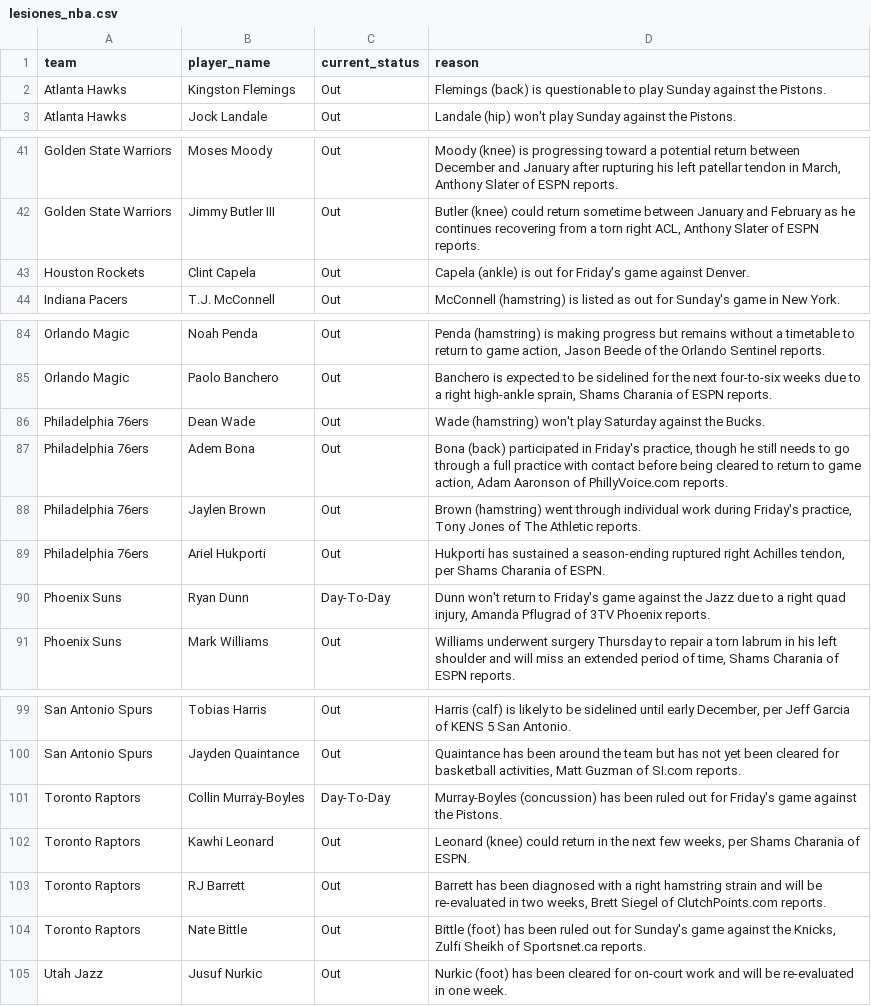
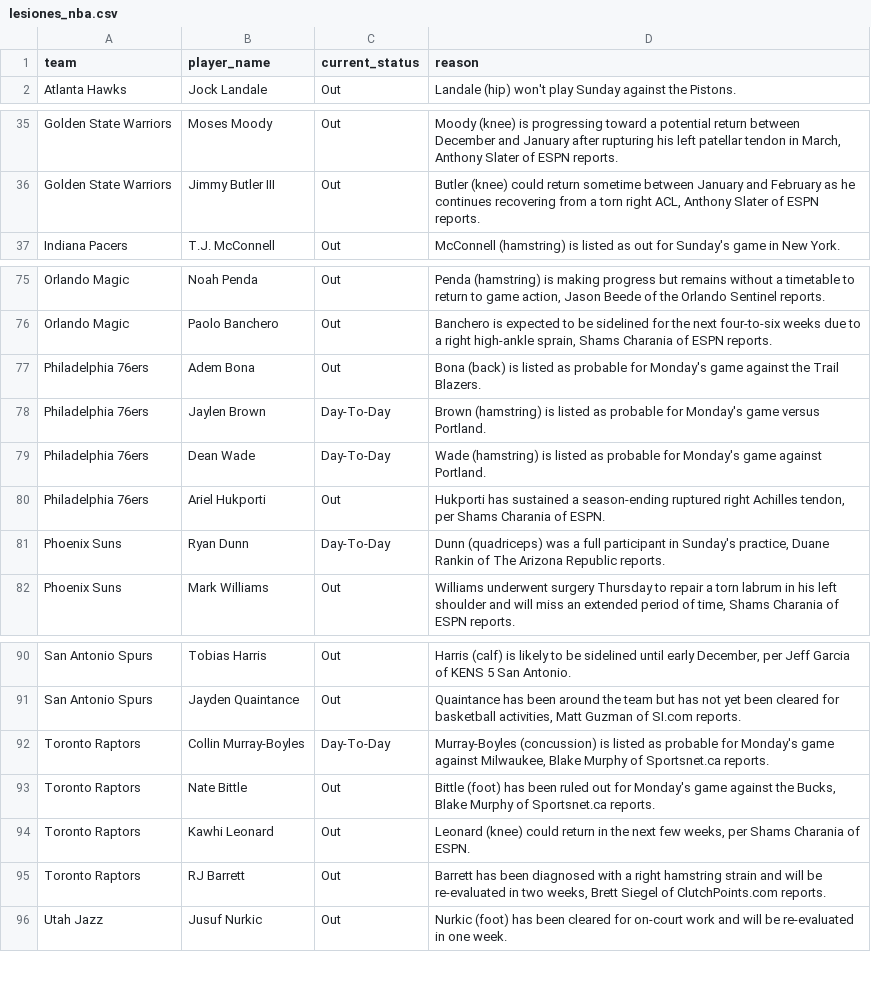
Before and after one commit to ct964817-lgtm/nba-predictor-2026, a CSV file: lesiones_nba.csv, drawn as a sheet; only a part is shown, gaps mark what is left out; the diff covers the shown part only.

```diff
--- a/lesiones_nba.csv
+++ b/lesiones_nba.csv
@@ -1,3 +1,2 @@
 team,player_name,current_status,reason
-Atlanta Hawks,Kingston Flemings,Out,Flemings (back) is questionable to play Sunday against the Pistons.
 Atlanta Hawks,Jock Landale,Out,Landale (hip) won't play Sunday against the Pistons.
@@ -42,3 +36,2 @@ Golden State Warriors,Moses Moody,Out,"Moody (knee) is progressing toward a pote
 Golden State Warriors,Jimmy Butler III,Out,"Butler (knee) could return sometime between January and February as he continues recovering from a torn right ACL, Anthony Slater of ESPN reports."
-Houston Rockets,Clint Capela,Out,Capela (ankle) is out for Friday's game against Denver.
 Indiana Pacers,T.J. McConnell,Out,McConnell (hamstring) is listed as out for Sunday's game in New York.
@@ -85,7 +76,7 @@ Orlando Magic,Noah Penda,Out,"Penda (hamstring) is making progress but remains w
 Orlando Magic,Paolo Banchero,Out,"Banchero is expected to be sidelined for the next four-to-six weeks due to a right high-ankle sprain, Shams Charania of ESPN reports."
-Philadelphia 76ers,Dean Wade,Out,Wade (hamstring) won't play Saturday against the Bucks.
-Philadelphia 76ers,Adem Bona,Out,"Bona (back) participated in Friday's practice, though he still needs to go through a full practice with contact before being cleared to return to game action, Adam Aaronson of PhillyVoice.com reports."
-Philadelphia 76ers,Jaylen Brown,Out,"Brown (hamstring) went through individual work during Friday's practice, Tony Jones of The Athletic reports."
+Philadelphia 76ers,Adem Bona,Out,Bona (back) is listed as probable for Monday's game against the Trail Blazers.
+Philadelphia 76ers,Jaylen Brown,Day-To-Day,Brown (hamstring) is listed as probable for Monday's game versus Portland.
+Philadelphia 76ers,Dean Wade,Day-To-Day,Wade (hamstring) is listed as probable for Monday's game against Portland.
 Philadelphia 76ers,Ariel Hukporti,Out,"Hukporti has sustained a season-ending ruptured right Achilles tendon, per Shams Charania of ESPN."
-Phoenix Suns,Ryan Dunn,Day-To-Day,"Dunn won't return to Friday's game against the Jazz due to a right quad injury, Amanda Pflugrad of 3TV Phoenix reports."
+Phoenix Suns,Ryan Dunn,Day-To-Day,"Dunn (quadriceps) was a full participant in Sunday's practice, Duane Rankin of The Arizona Republic reports."
 Phoenix Suns,Mark Williams,Out,"Williams underwent surgery Thursday to repair a torn labrum in his left shoulder and will miss an extended period of time, Shams Charania of ESPN reports."
@@ -100,6 +91,6 @@ San Antonio Spurs,Tobias Harris,Out,"Harris (calf) is likely to be sidelined unt
 San Antonio Spurs,Jayden Quaintance,Out,"Quaintance has been around the team but has not yet been cleared for basketball activities, Matt Guzman of SI.com reports."
-Toronto Raptors,Collin Murray-Boyles,Day-To-Day,Murray-Boyles (concussion) has been ruled out for Friday's game against the Pistons.
+Toronto Raptors,Collin Murray-Boyles,Day-To-Day,"Murray-Boyles (concussion) is listed as probable for Monday's game against Milwaukee, Blake Murphy of Sportsnet.ca reports."
+Toronto Raptors,Nate Bittle,Out,"Bittle (foot) has been ruled out for Monday's game against the Bucks, Blake Murphy of Sportsnet.ca reports."
 Toronto Raptors,Kawhi Leonard,Out,"Leonard (knee) could return in the next few weeks, per Shams Charania of ESPN."
 Toronto Raptors,RJ Barrett,Out,"Barrett has been diagnosed with a right hamstring strain and will be re-evaluated in two weeks, Brett Siegel of ClutchPoints.com reports."
-Toronto Raptors,Nate Bittle,Out,"Bittle (foot) has been ruled out for Sunday's game against the Knicks, Zulfi Sheikh of Sportsnet.ca reports."
 Utah Jazz,Jusuf Nurkic,Out,Nurkic (foot) has been cleared for on-court work and will be re-evaluated in one week.
```
Also changed, not shown: 8 added rows, 15 removed rows and 26 edited cells elsewhere in this file.
